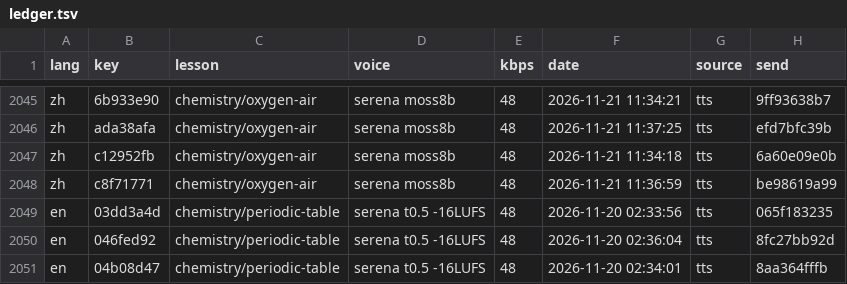
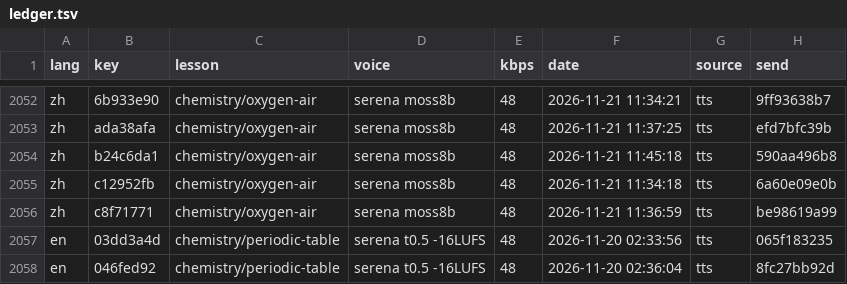
Before and after one commit to gladcolor/gc-audio-science, a TSV file: status/ledger.tsv, drawn as a sheet; only a part is shown, gaps mark what is left out; the shorter side is filled out with more unchanged rows; the diff covers the shown part only; the diff names each change by its address in the sheet, - before the commit and + after, or states it on an @@ line.

Commit message:
chemistry/atoms: read-aloud (run) - finished (27/27 serena)

```diff
--- a/status/ledger.tsv
+++ b/status/ledger.tsv
+row 2054: zh | b24c6da1 | chemistry/oxygen-air | serena moss8b | 48 | 2026-11-21 11:45:18 | tts | 590aa496b8
```
Also changed, not shown: 7 added rows elsewhere in this file, 12 other files.
